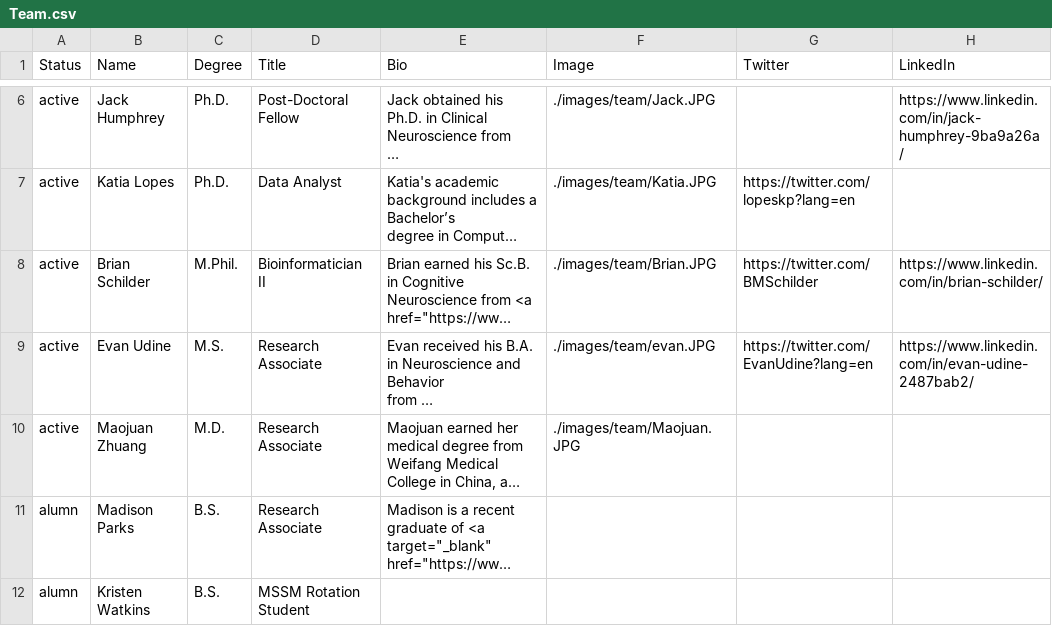
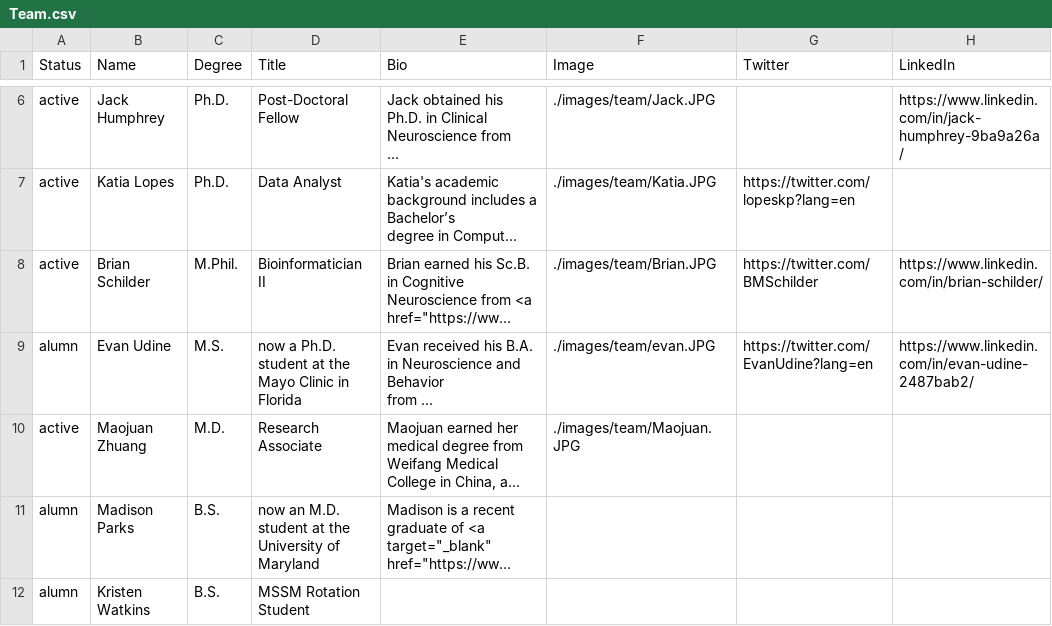
Before and after one commit to RajLabMSSM/RajLab_website, a CSV file: documents/Team.csv, drawn as a sheet; only a part is shown, gaps mark what is left out; long unchanged cells end in …; the diff covers the shown part only; the diff names each change by its address in the sheet, - before the commit and + after, or states it on an @@ line.

Commit message:
team_update

```diff
--- a/documents/Team.csv
+++ b/documents/Team.csv
-A9 (Status): active
+A9 (Status): alumn
-D9 (Title): Research Associate
+D9 (Title): now a Ph.D. student at the Mayo Clinic in Florida
-D11 (Title): Research Associate
+D11 (Title): now an M.D. student at the University of Maryland
```
Also changed, not shown: 3 added rows and 3 edited cells elsewhere in this file, documents/Presentations.csv.
